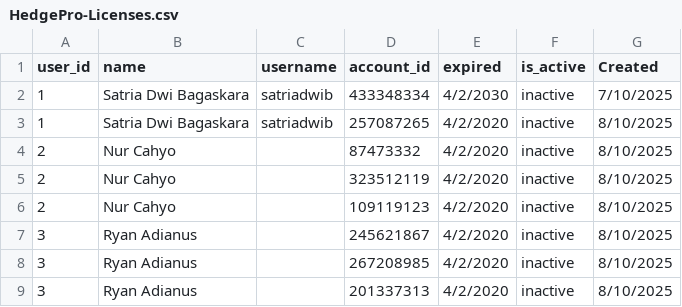
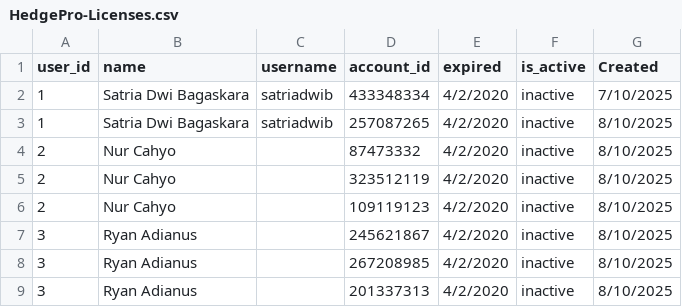
Before and after one commit to satriadwibagaskara/HedgePro-Licenses, a CSV file: HedgePro-Licenses.csv, drawn as a sheet; only a part is shown.

Commit message:
Update HedgePro-Licenses.csv

```diff
--- a/HedgePro-Licenses.csv
+++ b/HedgePro-Licenses.csv
@@ -1,3 +1,3 @@
 user_id,name,username,account_id,expired,is_active,Created
-1,Satria Dwi Bagaskara,satriadwib,433348334,4/2/2030,inactive,7/10/2025
+1,Satria Dwi Bagaskara,satriadwib,433348334,4/2/2020,inactive,7/10/2025
 1,Satria Dwi Bagaskara,satriadwib,257087265,4/2/2020,inactive,8/10/2025
```
